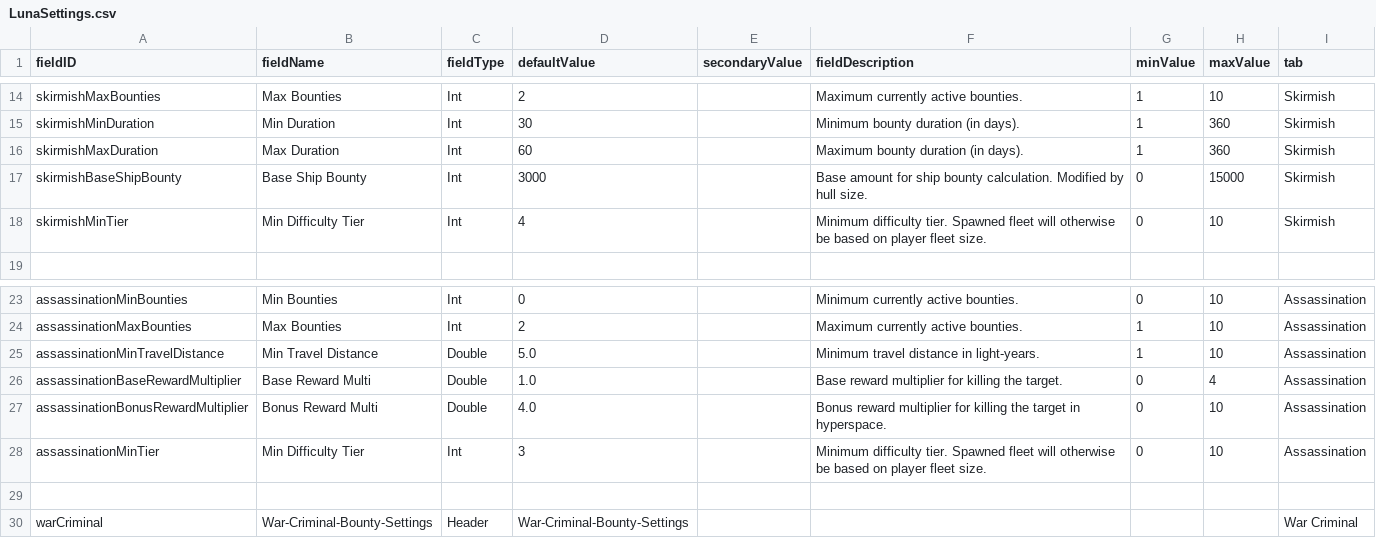
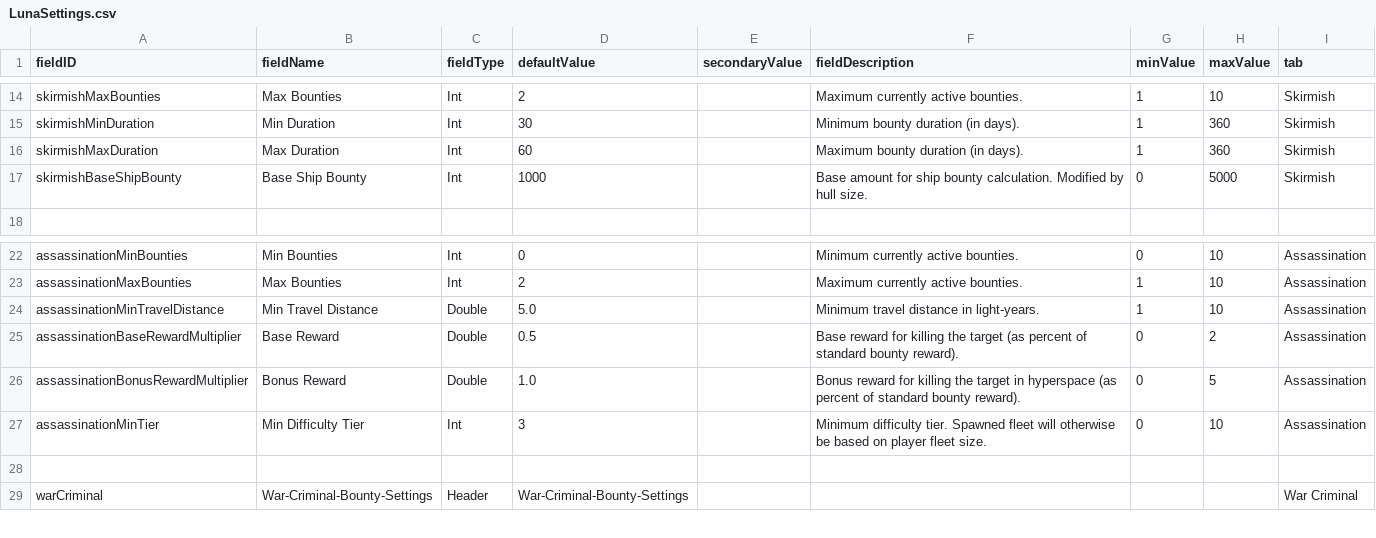
Before and after one commit to frakern/BountiesExpanded, a CSV file: data/config/LunaSettings.csv, drawn as a sheet; only a part is shown, gaps mark what is left out.

Commit message:
Change skirmish bounty to be like system bounties. Add nex support for skirmish bounties for invasions.

```diff
--- a/data/config/LunaSettings.csv
+++ b/data/config/LunaSettings.csv
@@ -16,4 +16,3 @@ skirmishMinDuration,Min Duration,Int,30,,Minimum bounty duration (in days).,1,36
 skirmishMaxDuration,Max Duration,Int,60,,Maximum bounty duration (in days).,1,360,Skirmish
-skirmishBaseShipBounty,Base Ship Bounty,Int,3000,,Base amount for ship bounty calculation. Modified by hull size.,0,15000,Skirmish
-skirmishMinTier,Min Difficulty Tier,Int,4,,Minimum difficulty tier. Spawned fleet will otherwise be based on player fleet size.,0,10,Skirmish
+skirmishBaseShipBounty,Base Ship Bounty,Int,1000,,Base amount for ship bounty calculation. Modified by hull size.,0,5000,Skirmish
 
@@ -25,4 +24,4 @@ assassinationMaxBounties,Max Bounties,Int,2,,Maximum currently active bounties.,
 assassinationMinTravelDistance,Min Travel Distance,Double,5.0,,Minimum travel distance in light-years.,1,10,Assassination
-assassinationBaseRewardMultiplier,Base Reward Multi,Double,1.0,,Base reward multiplier for killing the target.,0,4,Assassination
-assassinationBonusRewardMultiplier,Bonus Reward Multi,Double,4.0,,Bonus reward multiplier for killing the target in hyperspace.,0,10,Assassination
+assassinationBaseRewardMultiplier,Base Reward,Double,0.5,,Base reward for killing the target (as percent of standard bounty reward).,0,2,Assassination
+assassinationBonusRewardMultiplier,Bonus Reward,Double,1.0,,Bonus reward for killing the target in hyperspace (as percent of standard bounty reward).,0,5,Assassination
 assassinationMinTier,Min Difficulty Tier,Int,3,,Minimum difficulty tier. Spawned fleet will otherwise be based on player fleet size.,0,10,Assassination
```
Also changed, not shown: 8 other files.
